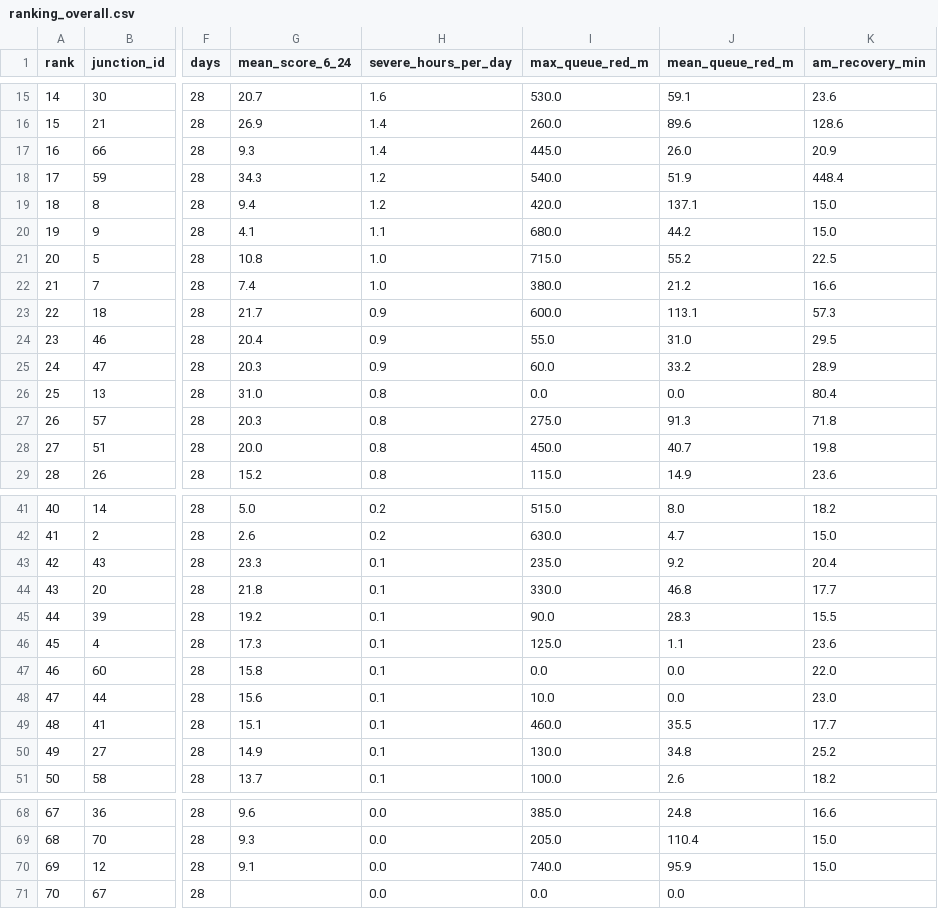
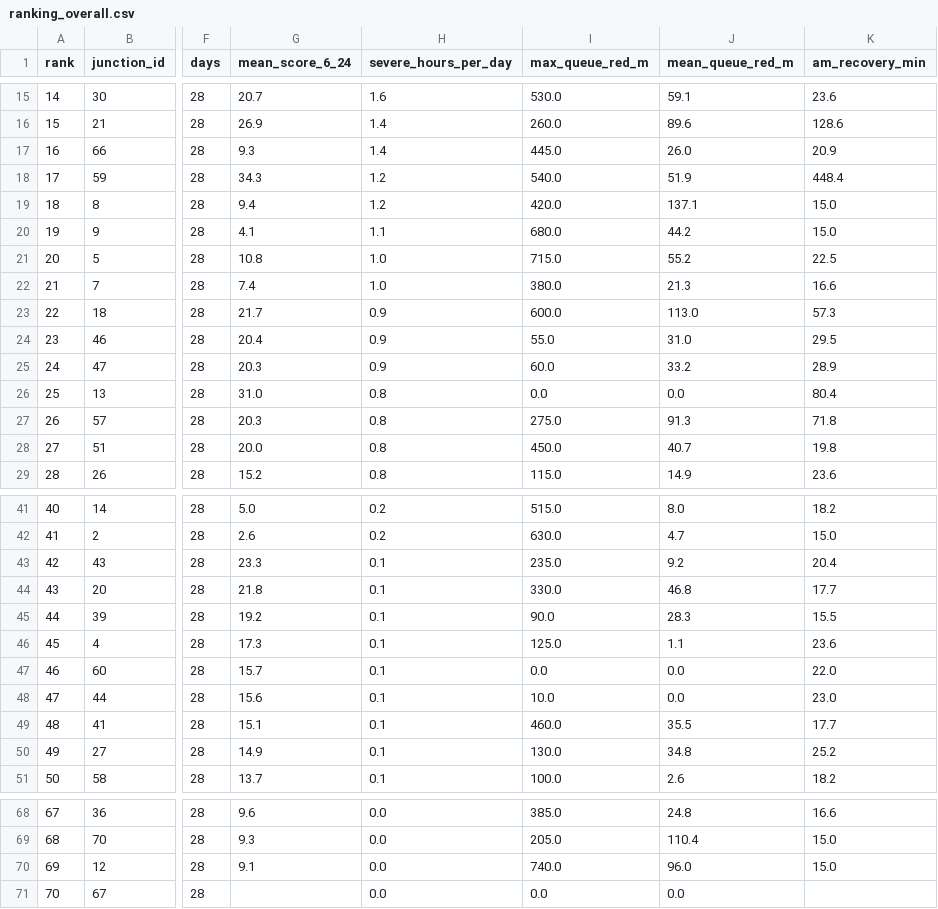
Before and after one commit to wiki-ruhan/Dhaka-Jam-70, a CSV file: data/ranking_overall.csv, drawn as a sheet; only a part is shown, gaps mark what is left out; the diff covers the shown part only; the diff names each change by its address in the sheet, - before the commit and + after, or states it on an @@ line.

```diff
--- a/data/ranking_overall.csv
+++ b/data/ranking_overall.csv
-J22 (mean_queue_red_m): 21.2
+J22 (mean_queue_red_m): 21.3
-J23 (mean_queue_red_m): 113.1
+J23 (mean_queue_red_m): 113.0
-G47 (mean_score_6_24): 15.8
+G47 (mean_score_6_24): 15.7
-J70 (mean_queue_red_m): 95.9
+J70 (mean_queue_red_m): 96.0
```
Also changed, not shown: 12 edited cells elsewhere in this file, data/conditions.csv, data/daily/ranking/2026-11-09_ranking.csv, 14 other files.
